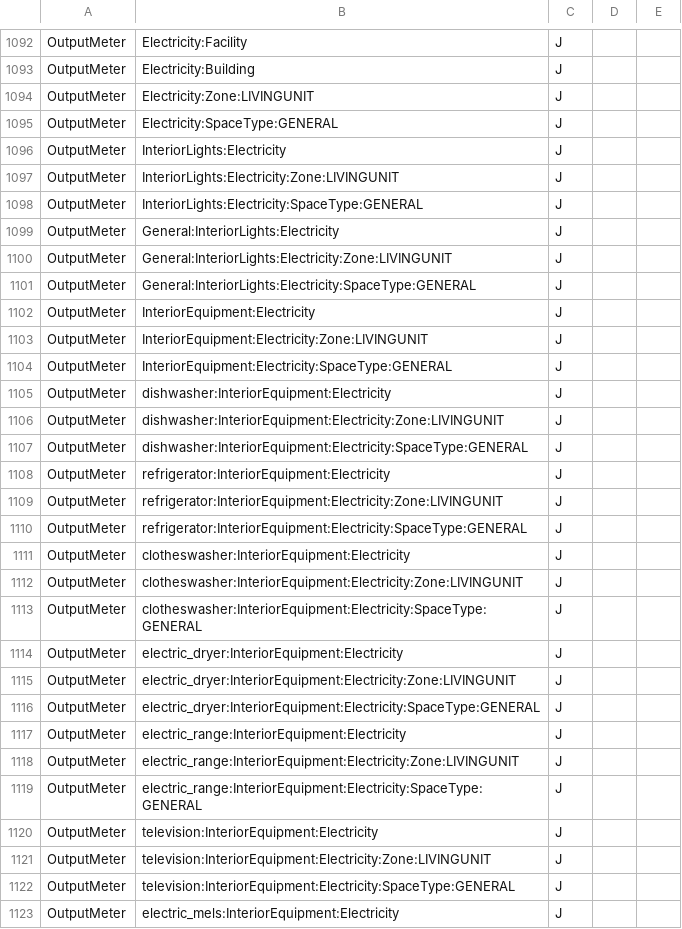
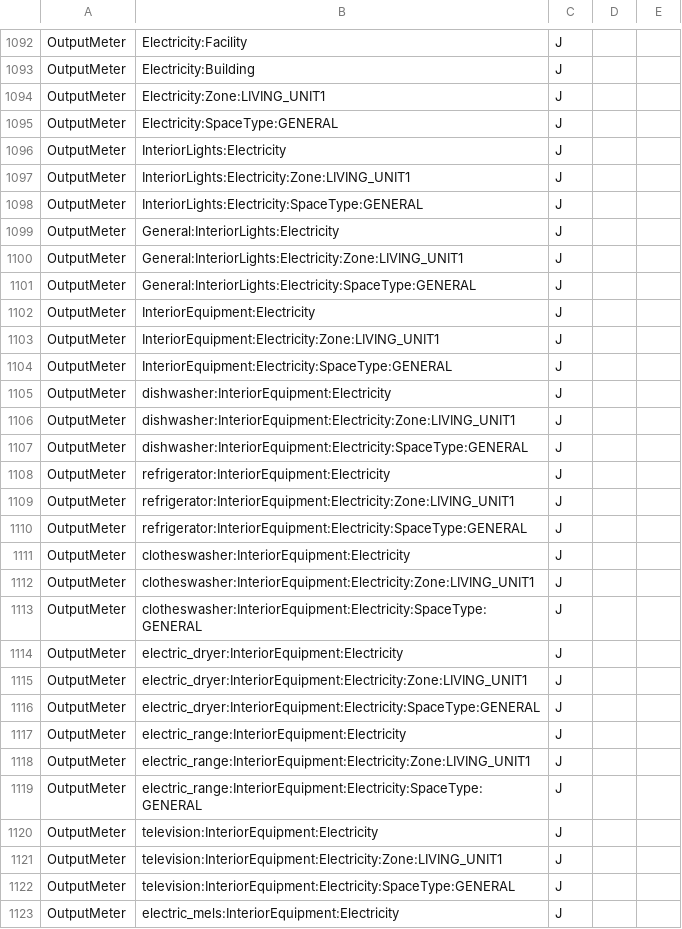
Before and after one commit to Rom12trait/TFE_symbolic_regression_building, a CSV file: opti/bat/data.csv, drawn as a sheet; only a part is shown, gaps mark what is left out; the diff covers the shown part only.

```diff
--- a/opti/bat/data.csv
+++ b/opti/bat/data.csv
@@ -1093,30 +1093,30 @@ OutputMeter,Electricity:Facility,J
 OutputMeter,Electricity:Building,J
-OutputMeter,Electricity:Zone:LIVINGUNIT,J
+OutputMeter,Electricity:Zone:LIVING_UNIT1,J
 OutputMeter,Electricity:SpaceType:GENERAL,J
 OutputMeter,InteriorLights:Electricity,J
-OutputMeter,InteriorLights:Electricity:Zone:LIVINGUNIT,J
+OutputMeter,InteriorLights:Electricity:Zone:LIVING_UNIT1,J
 OutputMeter,InteriorLights:Electricity:SpaceType:GENERAL,J
 OutputMeter,General:InteriorLights:Electricity,J
-OutputMeter,General:InteriorLights:Electricity:Zone:LIVINGUNIT,J
+OutputMeter,General:InteriorLights:Electricity:Zone:LIVING_UNIT1,J
 OutputMeter,General:InteriorLights:Electricity:SpaceType:GENERAL,J
 OutputMeter,InteriorEquipment:Electricity,J
-OutputMeter,InteriorEquipment:Electricity:Zone:LIVINGUNIT,J
+OutputMeter,InteriorEquipment:Electricity:Zone:LIVING_UNIT1,J
 OutputMeter,InteriorEquipment:Electricity:SpaceType:GENERAL,J
 OutputMeter,dishwasher:InteriorEquipment:Electricity,J
-OutputMeter,dishwasher:InteriorEquipment:Electricity:Zone:LIVINGUNIT,J
+OutputMeter,dishwasher:InteriorEquipment:Electricity:Zone:LIVING_UNIT1,J
 OutputMeter,dishwasher:InteriorEquipment:Electricity:SpaceType:GENERAL,J
 OutputMeter,refrigerator:InteriorEquipment:Electricity,J
-OutputMeter,refrigerator:InteriorEquipment:Electricity:Zone:LIVINGUNIT,J
+OutputMeter,refrigerator:InteriorEquipment:Electricity:Zone:LIVING_UNIT1,J
 OutputMeter,refrigerator:InteriorEquipment:Electricity:SpaceType:GENERAL,J
 OutputMeter,clotheswasher:InteriorEquipment:Electricity,J
-OutputMeter,clotheswasher:InteriorEquipment:Electricity:Zone:LIVINGUNIT,J
+OutputMeter,clotheswasher:InteriorEquipment:Electricity:Zone:LIVING_UNIT1,J
 OutputMeter,clotheswasher:InteriorEquipment:Electricity:SpaceType:GENERAL,J
 OutputMeter,electric_dryer:InteriorEquipment:Electricity,J
-OutputMeter,electric_dryer:InteriorEquipment:Electricity:Zone:LIVINGUNIT,J
+OutputMeter,electric_dryer:InteriorEquipment:Electricity:Zone:LIVING_UNIT1,J
 OutputMeter,electric_dryer:InteriorEquipment:Electricity:SpaceType:GENERAL,J
 OutputMeter,electric_range:InteriorEquipment:Electricity,J
-OutputMeter,electric_range:InteriorEquipment:Electricity:Zone:LIVINGUNIT,J
+OutputMeter,electric_range:InteriorEquipment:Electricity:Zone:LIVING_UNIT1,J
 OutputMeter,electric_range:InteriorEquipment:Electricity:SpaceType:GENERAL,J
 OutputMeter,television:InteriorEquipment:Electricity,J
-OutputMeter,television:InteriorEquipment:Electricity:Zone:LIVINGUNIT,J
+OutputMeter,television:InteriorEquipment:Electricity:Zone:LIVING_UNIT1,J
 OutputMeter,television:InteriorEquipment:Electricity:SpaceType:GENERAL,J
```
Also changed, not shown: 2 moved rows and 51 edited cells elsewhere in this file, opti/bat/eplusssz.csv, opti/bat/eplustbl.csv, 54 other files.
